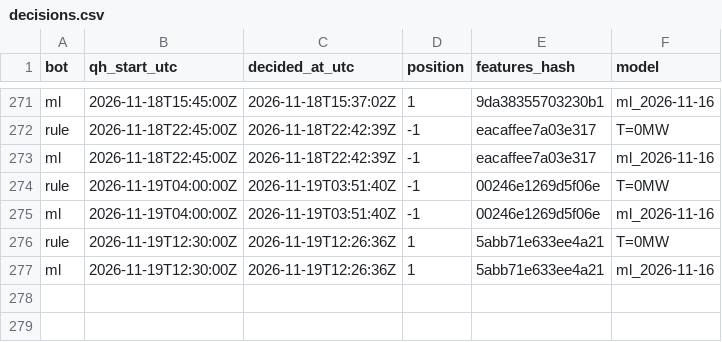
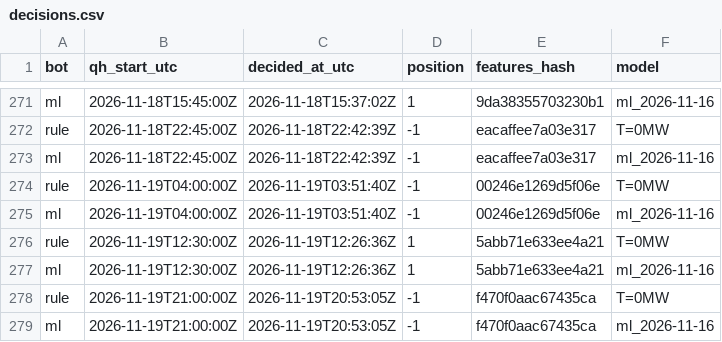
Before and after one commit to ThomasPiton/Intraday-Power, a CSV file: data/journal/decisions.csv, drawn as a sheet; only a part is shown, gaps mark what is left out; the diff names each change by its address in the sheet, - before the commit and + after, or states it on an @@ line.

```diff
--- a/data/journal/decisions.csv
+++ b/data/journal/decisions.csv
+row 278: rule | 2026-11-19T21:00:00Z | 2026-11-19T20:53:05Z | -1 | f470f0aac67435ca | T=0MW
+row 279: ml | 2026-11-19T21:00:00Z | 2026-11-19T20:53:05Z | -1 | f470f0aac67435ca | ml_2026-11-16
```
Also changed, not shown: data/journal/settlements.csv, 57 other files.
